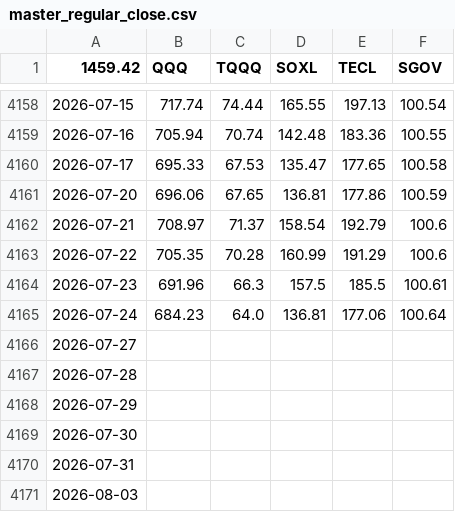
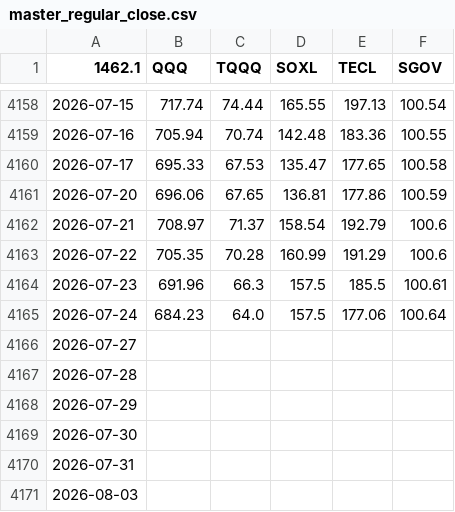
Before and after one commit to Nam-Daesik/collect-closes, a CSV file: master_regular_close.csv, drawn as a sheet; only a part is shown, gaps mark what is left out; the diff names each change by its address in the sheet, - before the commit and + after, or states it on an @@ line.

```diff
--- a/master_regular_close.csv
+++ b/master_regular_close.csv
-A1: 1459.42
+A1: 1462.1
-D4165 (SOXL): 136.81
+D4165 (SOXL): 157.5
```
